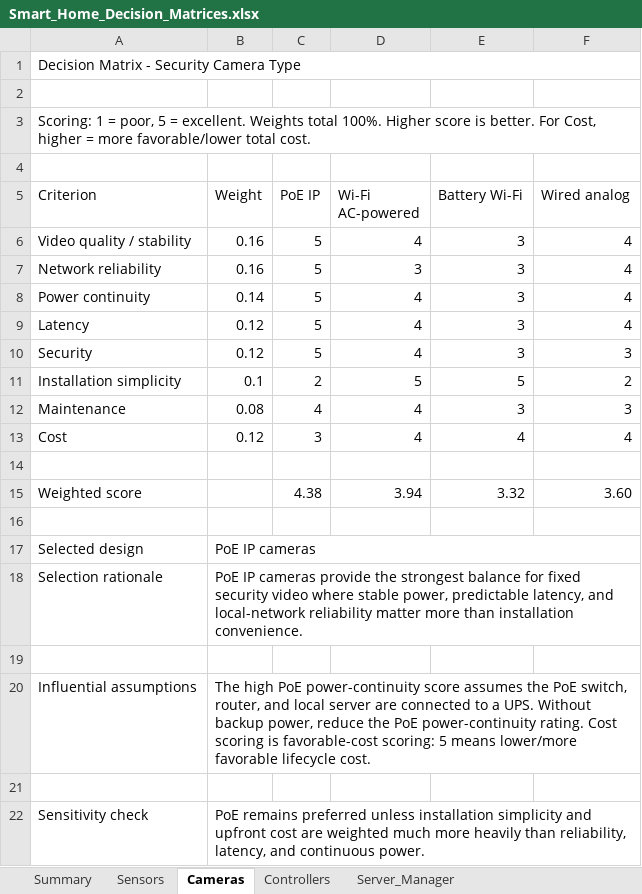
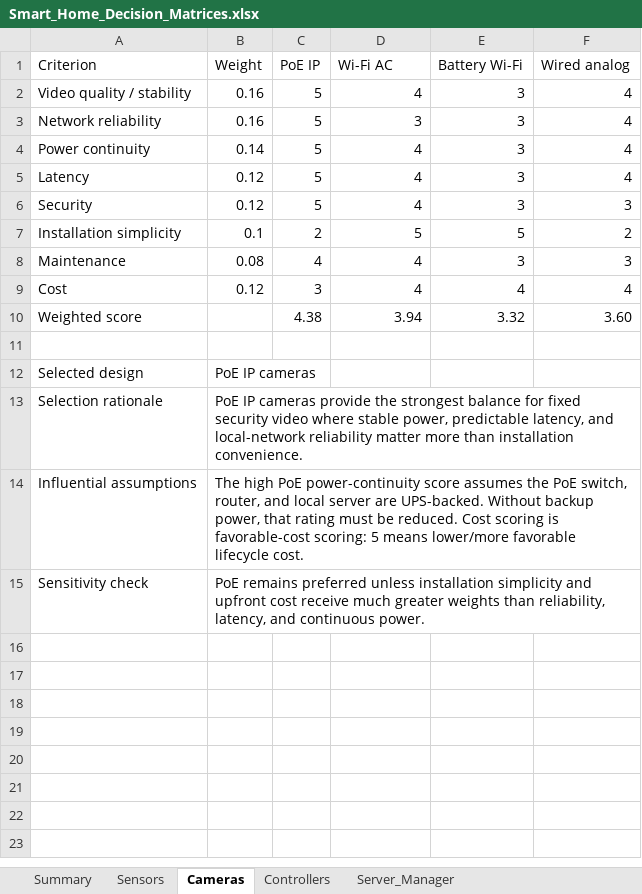
Before and after one commit to AnesMaria/Smart-Home-Security-System-Design-and-Validation, an Excel workbook: Smart_Home_Decision_Matrices.xlsx, sheet Cameras, drawn as a sheet; values as stored, in another font and other column widths than the file's, no cell formats; 1 other sheet too large or unreadable and not compared; removed rows and columns are numbered as before the commit, all else as after; the diff names each change by its address in the sheet, - before the commit and + after, or states it on an @@ line.

Commit message:
Rebuild decision matrix workbook for Google Sheets compatibility

```diff
--- a/Smart_Home_Decision_Matrices.xlsx (sheet Cameras)
+++ b/Smart_Home_Decision_Matrices.xlsx (sheet Cameras)
-row 1: Decision Matrix - Security Camera Type
-row 2: (empty)
-row 3: Scoring: 1 = poor, 5 = excellent. Weights total 100%. Higher score is better. For Cost, higher = more favorable/lower total cost.
-row 4: (empty)
-D1: Wi-Fi AC-powered
+D1: Wi-Fi AC
-row 14: (empty)
-B17:F17 merged
-B18:F18 merged
-row 19: (empty)
-B14 (Weight): …server are connected to a UPS. Without backup power, reduce the PoE power-continuity rating. Cost scoring…
+B14 (Weight): …server are UPS-backed. Without backup power, that rating must be reduced. Cost scoring…
-B20:F20 merged
-row 21: (empty)
-B15 (Weight): …upfront cost are weighted much more heavily than reliability,…
+B15 (Weight): …upfront cost receive much greater weights than reliability,…
-B22:F22 merged
```
Also changed, not shown: sheet Summary, sheet Controllers, sheet Sensors, cell formats, formulas that keep their value.
